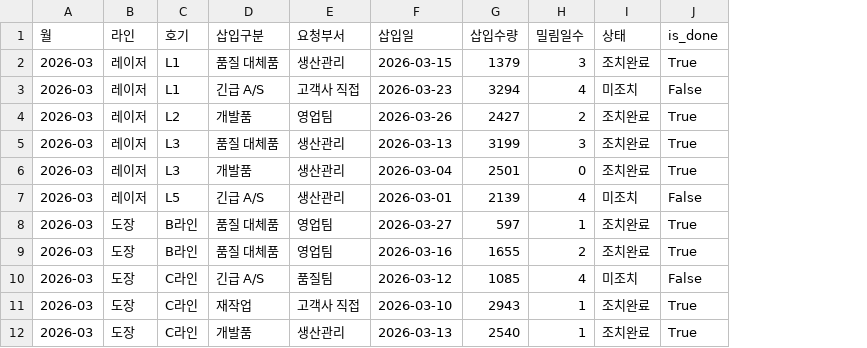
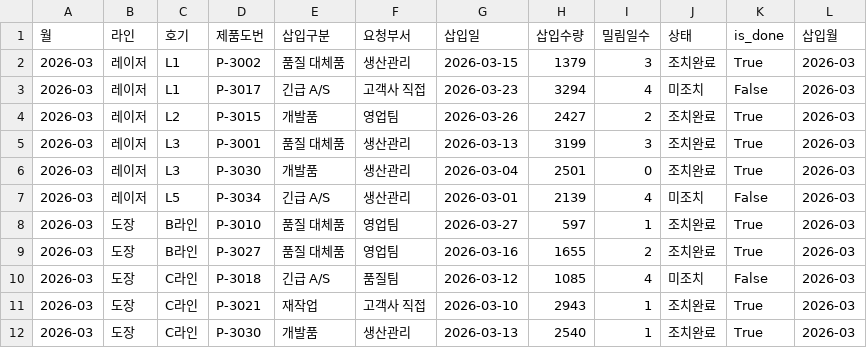
Before and after one commit to gabuki22/manufacturing-leadtime-dashboard, a CSV file: data/variation_insertions.csv, drawn as a sheet; only a part is shown; the diff names each change by its address in the sheet, - before the commit and + after, or states it on an @@ line.

```diff
--- a/data/variation_insertions.csv
+++ b/data/variation_insertions.csv
+column D (제품도번), rows 2-12: P-3002 | P-3017 | P-3015 | P-3001 | P-3030 | P-3034 | P-3010 | P-3027 | P-3018 | P-3021 | P-3030
+column L (삽입월), rows 2-12: all 2026-03
```
Also changed, not shown: data/variation_summary.csv, 2 other files.
